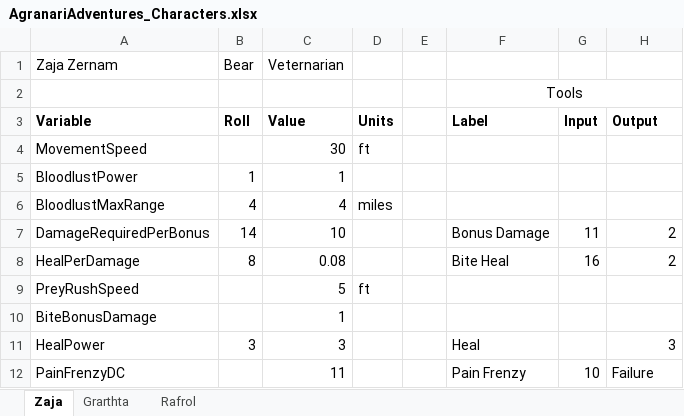
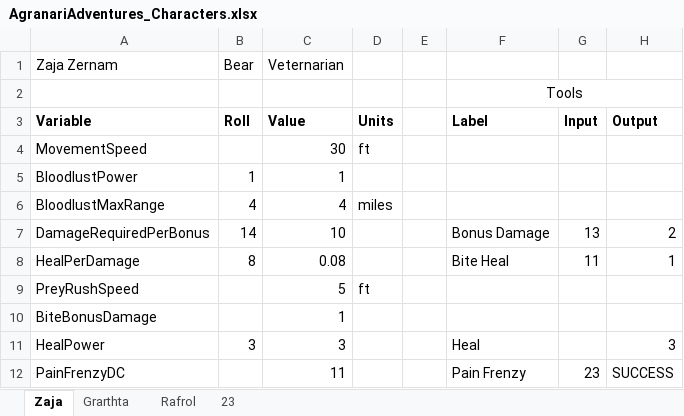
Before and after one commit to shieldgenerator7/DnD-Stories, an Excel workbook: Agranari/AgranariAdventures_Characters.xlsx, sheet Zaja, drawn as a sheet; values as stored, in another font and other column widths than the file's, no borders; the diff names each change by its address in the sheet, - before the commit and + after, or states it on an @@ line.

```diff
--- a/Agranari/AgranariAdventures_Characters.xlsx (sheet Zaja)
+++ b/Agranari/AgranariAdventures_Characters.xlsx (sheet Zaja)
+sheet tab: 23
-G7 (Input): 11
+G7 (Input): 13
-G8 (Input): 16
+G8 (Input): 11
-H8 (Output): 2
+H8 (Output): 1
-G12 (Input): 10
+G12 (Input): 23
-H12 (Output): Failure
+H12 (Output): SUCCESS
```
Also changed, not shown: sheet Grarthta, sheet Rafrol, Agranari/Species_Templates.xlsx, 2 other files.
